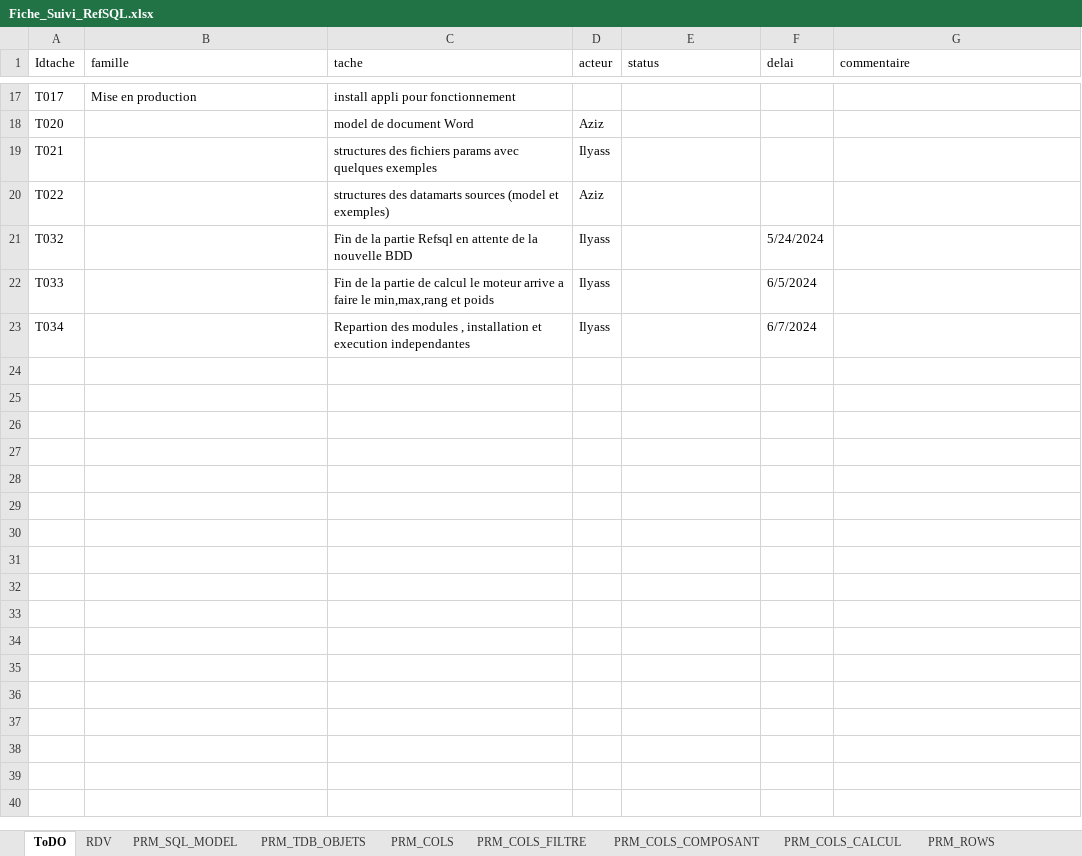
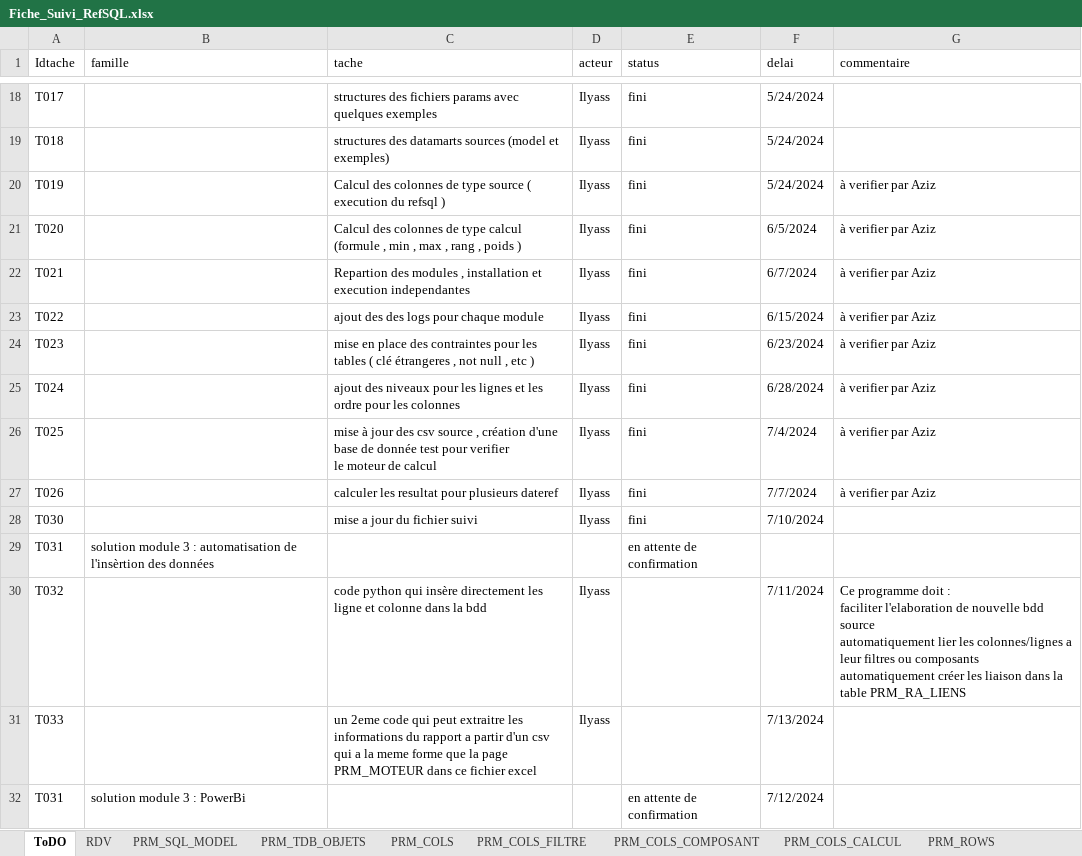
Before and after one commit to ilyasstop500/Mission, an Excel workbook: 00_gestion/Fiche_Suivi_RefSQL.xlsx, sheet ToDO, drawn as a sheet; only a part is shown, gaps mark what is left out; values as stored, in another font and other column widths than the file's, no cell formats; removed rows and columns are numbered as before the commit, all else as after; ↵ is a line break in a cell; the diff covers the shown part only; the diff names each change by its address in the sheet, - before the commit and + after, or states it on an @@ line.

Commit message:
final version of suivi for moteur calcule

```diff
--- a/00_gestion/Fiche_Suivi_RefSQL.xlsx (sheet ToDO)
+++ b/00_gestion/Fiche_Suivi_RefSQL.xlsx (sheet ToDO)
-B18 (famille): Mise en production
+B18 (famille): (empty)
-C18 (tache): install appli pour fonctionnement
+C18 (tache): structures des fichiers params avec quelques exemples
-D18 (acteur): (empty)
+D18 (acteur): Ilyass
-E18 (status): (empty)
+E18 (status): fini
-F18 (delai): (empty)
+F18 (delai): 5/24/2024
+row 19: T018 |  | structures des datamarts sources (model et exemples) | Ilyass | fini | 5/24/2024
+row 20: T019 |  | Calcul des colonnes de type source ( execution du refsql ) | Ilyass | fini | 5/24/2024 | à verifier par Aziz
-C21 (tache): model de document Word
+C21 (tache): Calcul des colonnes de type calcul (formule , min , max , rang , poids )
-D21 (acteur): Aziz
+D21 (acteur): Ilyass
-E21:E23 (status): (empty)
+E21:E23 (status): fini
-F21 (delai): (empty)
+F21 (delai): 6/5/2024
-G21:G23 (commentaire): (empty)
+G21:G23 (commentaire): à verifier par Aziz
-C22 (tache): structures des fichiers params avec quelques exemples
+C22 (tache): Repartion des modules , installation et execution independantes
-F22 (delai): (empty)
+F22 (delai): 6/7/2024
-C23 (tache): structures des datamarts sources (model et exemples)
+C23 (tache): ajout des des logs pour chaque module
-D23 (acteur): Aziz
+D23 (acteur): Ilyass
-F23 (delai): (empty)
+F23 (delai): 6/15/2024
+row 24: T023 |  | mise en place des contraintes pour les tables ( clé étrangeres , not null , etc ) | Ilyass | fini | 6/23/2024 | à verifier par Aziz
+row 25: T024 |  | ajout des niveaux pour les lignes et les ordre pour les colonnes | Ilyass | fini | 6/28/2024 | à verifier par Aziz
+row 26: T025 |  | mise à jour des csv source , création d'une base de donnée test pour verifier ↵ le moteur de calcul | Ilyass | fini | 7/4/2024 | à verifier par Aziz
+row 27: T026 |  | calculer les resultat pour plusieurs dateref | Ilyass | fini | 7/7/2024 | à verifier par Aziz
+row 28: T030 |  | mise a jour du fichier suivi | Ilyass | fini | 7/10/2024
+row 29: T031 | solution module 3 : automatisation de l'insèrtion des données |  |  | en attente de confirmation
-C30 (tache): Fin de la partie Refsql en attente de la nouvelle BDD
+C30 (tache): code python qui insère directement les ligne et colonne dans la bdd
-F30 (delai): 5/24/2024
+F30 (delai): 7/11/2024
-G30 (commentaire): (empty)
+G30 (commentaire): Ce programme doit : ↵ faciliter l'elaboration de nouvelle bdd source ↵ automatiquement lier les colonnes/lignes a leur filtres ou composants ↵ automatiquement créer les liaison dans la table PRM_RA_LIENS
-C31 (tache): Fin de la partie de calcul le moteur arrive a faire le min,max,rang et poids
+C31 (tache): un 2eme code qui peut extraitre les informations du rapport a partir d'un csv ↵ qui a la meme forme que la page PRM_MOTEUR dans ce fichier excel
-F31 (delai): 6/5/2024
+F31 (delai): 7/13/2024
-row 23: T034 |  | Repartion des modules , installation et execution independantes | Ilyass |  | 6/7/2024
+row 32: T031 | solution module 3 : PowerBi |  |  | en attente de confirmation | 7/12/2024
```
Also changed, not shown: 2 added rows, 1 removed row and 37 edited cells elsewhere in this sheet, sheet TEST_MOTEUR, sheet Dictionnaire, cell formats.
